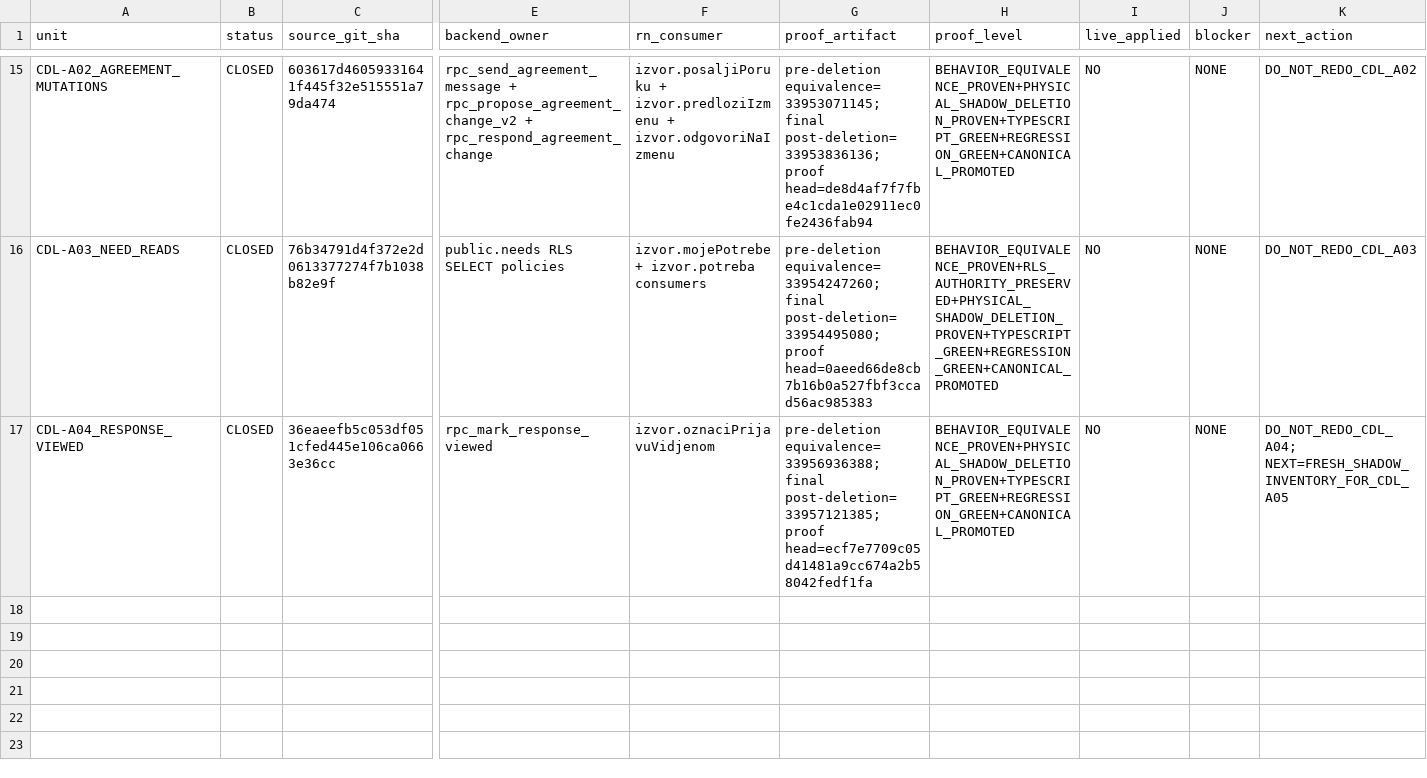
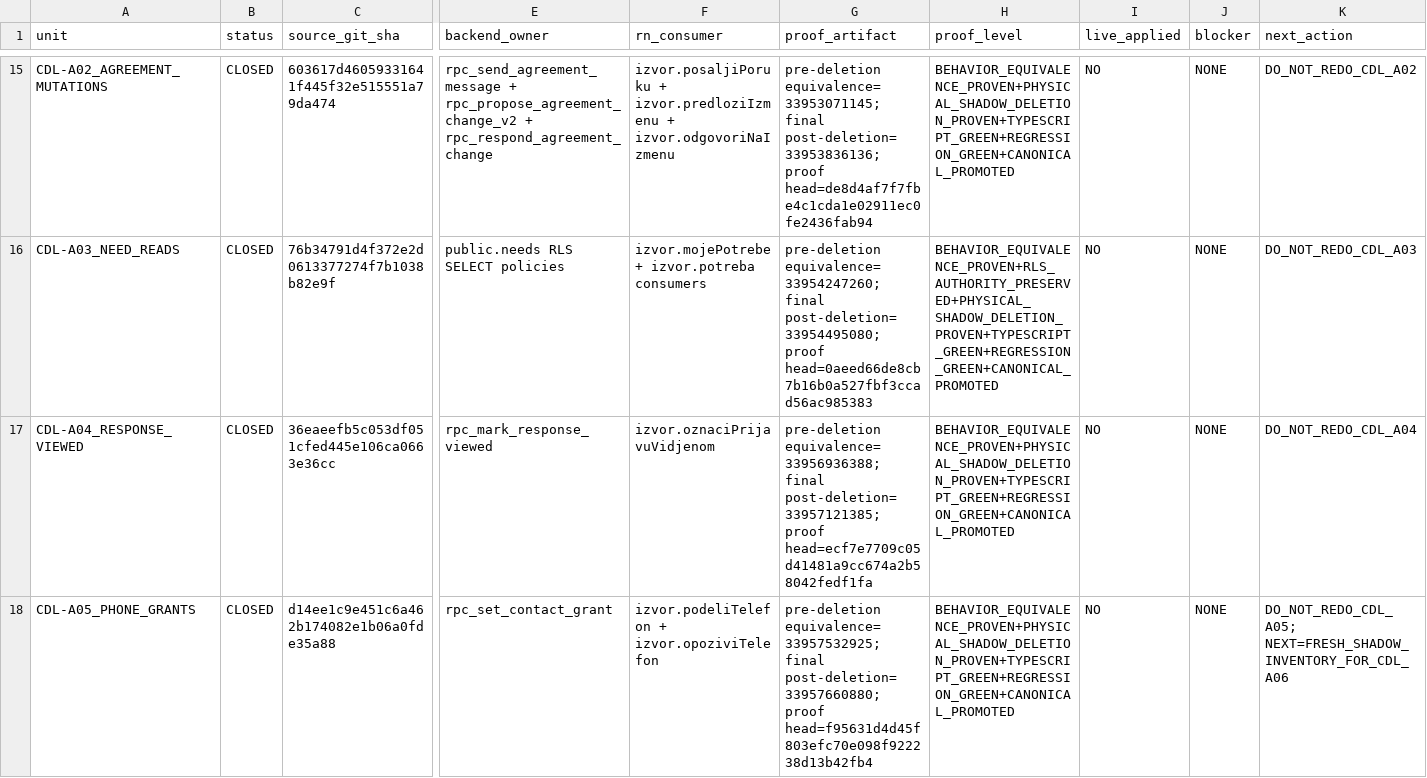
Before and after one commit to Uskoci1/USKOCI-CLEAN, a CSV file: docs/implementation/IMPLEMENTATION_STATUS_LEDGER.csv, drawn as a sheet; only a part is shown, gaps mark what is left out; rows hold the shown columns only; the diff names each change by its address in the sheet, - before the commit and + after, or states it on an @@ line.

Commit message:
docs(cdl): close CDL-A05 in implementation ledger

```diff
--- a/docs/implementation/IMPLEMENTATION_STATUS_LEDGER.csv
+++ b/docs/implementation/IMPLEMENTATION_STATUS_LEDGER.csv
-K17 (next_action): DO_NOT_REDO_CDL_A04; NEXT=FRESH_SHADOW_INVENTORY_FOR_CDL_A05
+K17 (next_action): DO_NOT_REDO_CDL_A04
+row 18: CDL-A05_PHONE_GRANTS | CLOSED | d14ee1c9e451c6a462b174082e1b06a0fde35a88 | rpc_set_contact_grant | izvor.podeliTelefon + izvor.opoziviTelefon | pre-deletion equivalence=33957532925; final post-deletion=33957660880; proof head=f95631d4d45f803efc70e098f922238d13b42fb4 | BEHAVIOR_EQUIVALENCE_PROVEN+PHYSICAL_SHADOW_DELETION_PROVEN+TYPESCRIPT_GREEN+REGRESSION_GREEN+CANONICAL_PROMOTED | NO | NONE | DO_NOT_REDO_CDL_A05; NEXT=FRESH_SHADOW_INVENTORY_FOR_CDL_A06
```
